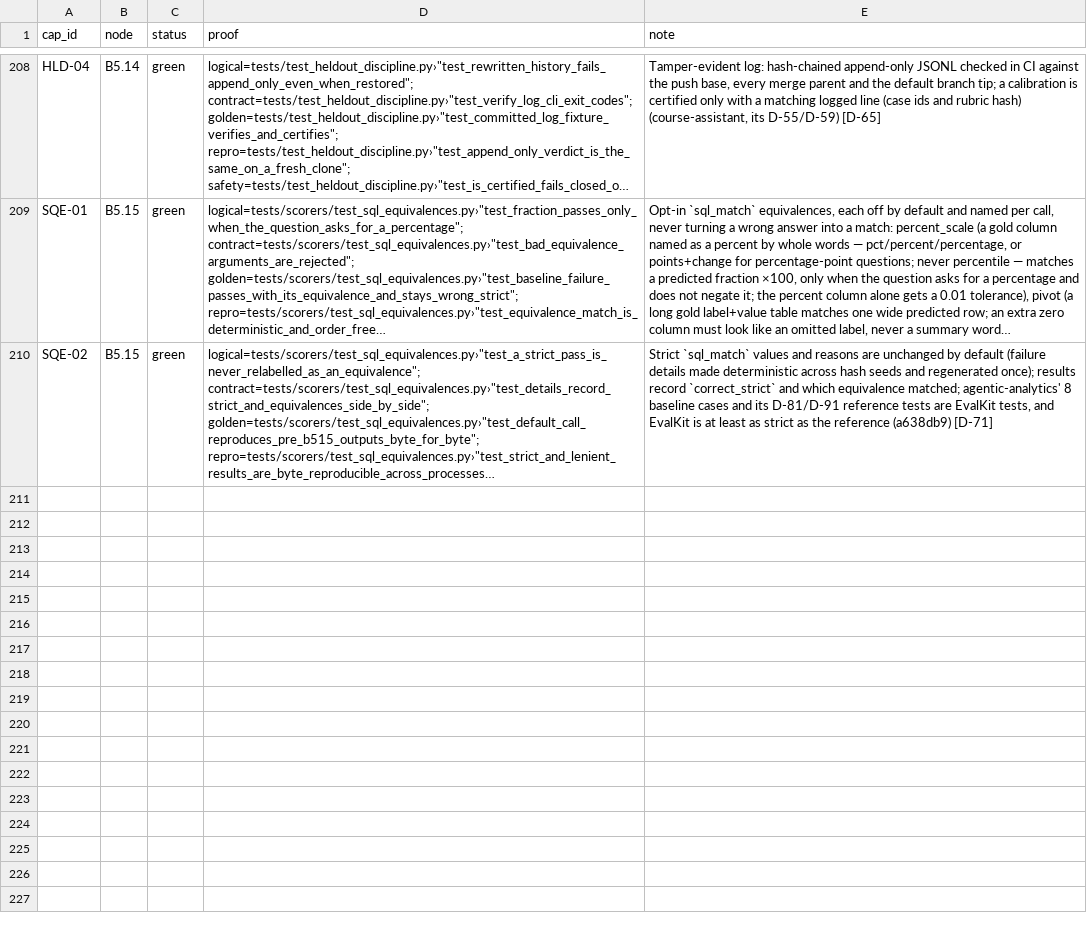
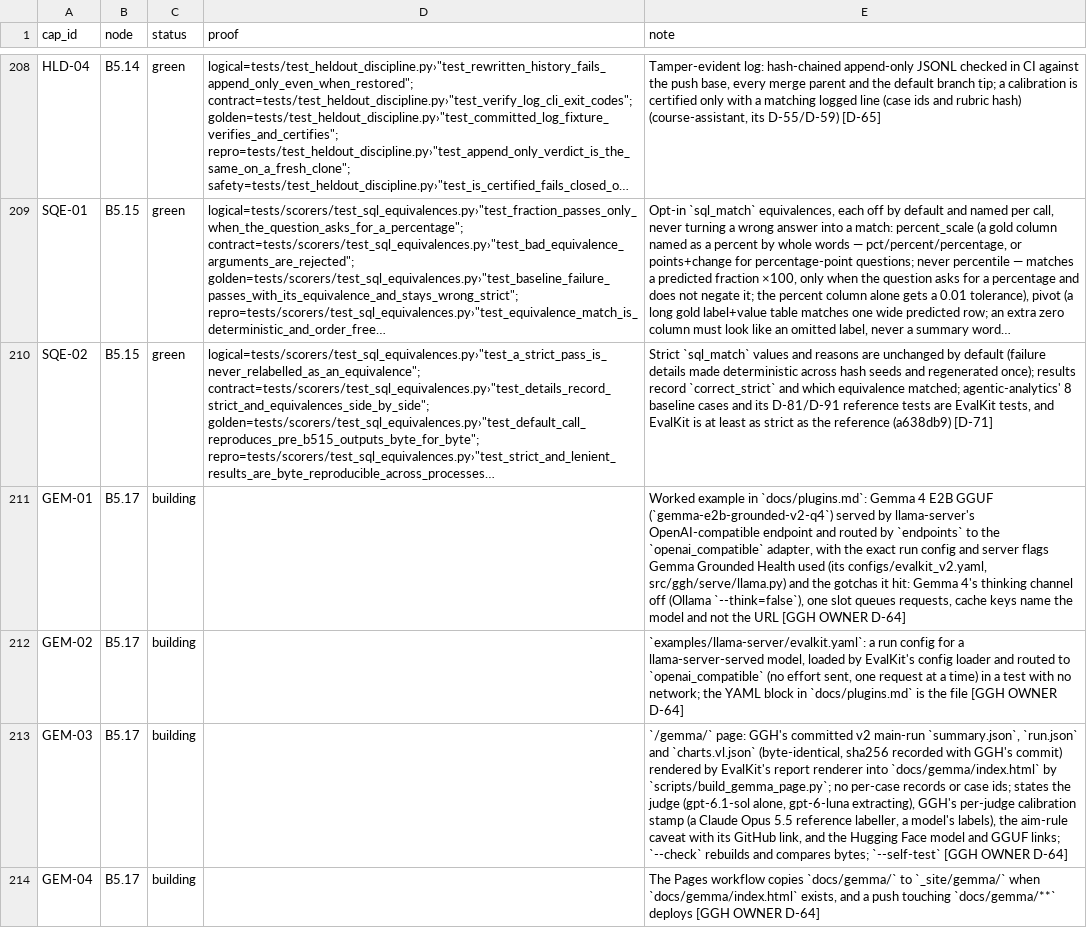
Before and after one commit to biplob819/evalkit, a TSV file: docs/graph/catalog.tsv, drawn as a sheet; only a part is shown, gaps mark what is left out; long unchanged cells end in …; the diff names each change by its address in the sheet, - before the commit and + after, or states it on an @@ line.

```diff
--- a/docs/graph/catalog.tsv
+++ b/docs/graph/catalog.tsv
+row 211: GEM-01 | B5.17 | building |  | Worked example in `docs/plugins.md`: Gemma 4 E2B GGUF (`gemma-e2b-grounded-v2-q4`) served by llama-server's OpenAI-compatible endpoint and routed by `endpoints` to the `openai_compatible` adapter, with the exact run config and server flags Gemma Grounded Health used (its configs/evalkit_v2.yaml, src/ggh/serve/llama.py) and the gotchas it hit: Gemma 4's thinking channel off (Ollama `--think=false`), one slot queues requests, cache keys name the model and not the URL [GGH OWNER D-64]
+row 212: GEM-02 | B5.17 | building |  | `examples/llama-server/evalkit.yaml`: a run config for a llama-server-served model, loaded by EvalKit's config loader and routed to `openai_compatible` (no effort sent, one request at a time) in a test with no network; the YAML block in `docs/plugins.md` is the file [GGH OWNER D-64]
+row 213: GEM-03 | B5.17 | building |  | `/gemma/` page: GGH's committed v2 main-run `summary.json`, `run.json` and `charts.vl.json` (byte-identical, sha256 recorded with GGH's commit) rendered by EvalKit's report renderer into `docs/gemma/index.html` by `scripts/build_gemma_page.py`; no per-case records or case ids; states the judge (gpt-6.1-sol alone, gpt-6-luna extracting), GGH's per-judge calibration stamp (a Claude Opus 5.5 reference labeller, a model's labels), the aim-rule caveat with its GitHub link, and the Hugging Face model and GGUF links; `--check` rebuilds and compares bytes; `--self-test` [GGH OWNER D-64]
+row 214: GEM-04 | B5.17 | building |  | The Pages workflow copies `docs/gemma/` to `_site/gemma/` when `docs/gemma/index.html` exists, and a push touching `docs/gemma/**` deploys [GGH OWNER D-64]
```
Also changed, not shown: 6 other files.
